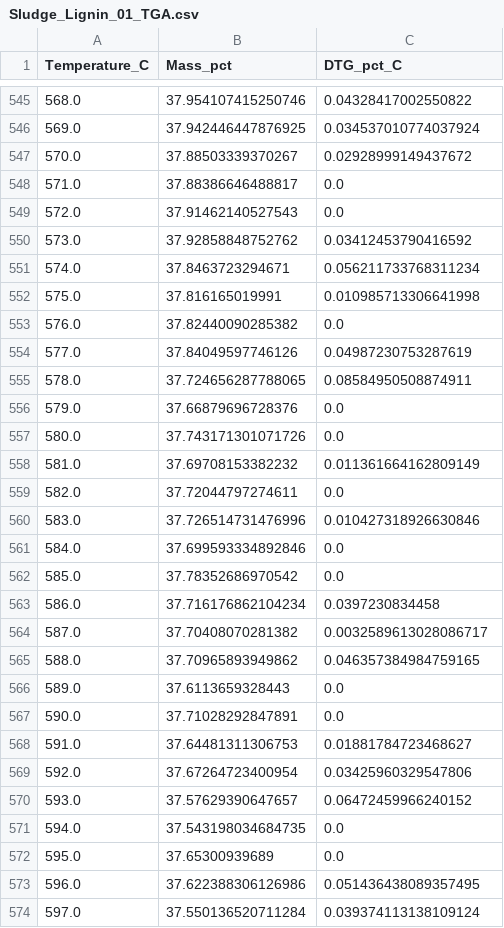
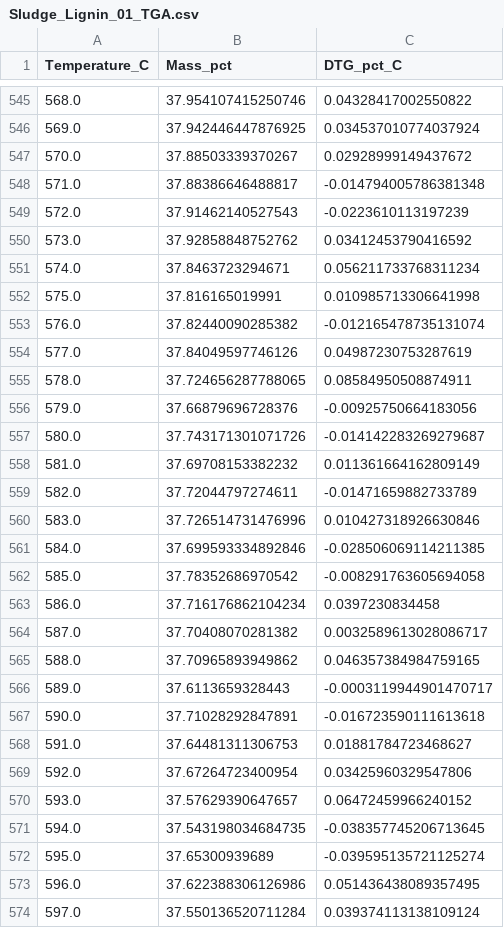
Before and after one commit to xav1c34/ChemoSuite, a CSV file: demo_data/thermal/Sludge_Lignin_01_TGA.csv, drawn as a sheet; only a part is shown, gaps mark what is left out; the diff covers the shown part only.

```diff
--- a/demo_data/thermal/Sludge_Lignin_01_TGA.csv
+++ b/demo_data/thermal/Sludge_Lignin_01_TGA.csv
@@ -547,4 +547,4 @@ Temperature_C,Mass_pct,DTG_pct_C
 570.0,37.88503339370267,0.02928999149437672
-571.0,37.88386646488817,0.0
-572.0,37.91462140527543,0.0
+571.0,37.88386646488817,-0.014794005786381348
+572.0,37.91462140527543,-0.0223610113197239
 573.0,37.92858848752762,0.03412453790416592
@@ -552,12 +552,12 @@ Temperature_C,Mass_pct,DTG_pct_C
 575.0,37.816165019991,0.010985713306641998
-576.0,37.82440090285382,0.0
+576.0,37.82440090285382,-0.012165478735131074
 577.0,37.84049597746126,0.04987230753287619
 578.0,37.724656287788065,0.08584950508874911
-579.0,37.66879696728376,0.0
-580.0,37.743171301071726,0.0
+579.0,37.66879696728376,-0.00925750664183056
+580.0,37.743171301071726,-0.014142283269279687
 581.0,37.69708153382232,0.011361664162809149
-582.0,37.72044797274611,0.0
+582.0,37.72044797274611,-0.01471659882733789
 583.0,37.726514731476996,0.010427318926630846
-584.0,37.699593334892846,0.0
-585.0,37.78352686970542,0.0
+584.0,37.699593334892846,-0.028506069114211385
+585.0,37.78352686970542,-0.008291763605694058
 586.0,37.716176862104234,0.0397230834458
@@ -565,4 +565,4 @@ Temperature_C,Mass_pct,DTG_pct_C
 588.0,37.70965893949862,0.046357384984759165
-589.0,37.6113659328443,0.0
-590.0,37.71028292847891,0.0
+589.0,37.6113659328443,-0.0003119944901470717
+590.0,37.71028292847891,-0.016723590111613618
 591.0,37.64481311306753,0.01881784723468627
@@ -570,4 +570,4 @@ Temperature_C,Mass_pct,DTG_pct_C
 593.0,37.57629390647657,0.06472459966240152
-594.0,37.543198034684735,0.0
-595.0,37.65300939689,0.0
+594.0,37.543198034684735,-0.038357745206713645
+595.0,37.65300939689,-0.039595135721125274
 596.0,37.622388306126986,0.051436438089357495
```
Also changed, not shown: 164 edited cells elsewhere in this file, demo_data/thermal/Sludge_Lignin_02_TGA.csv, demo_data/thermal/Sludge_Lignin_03_TGA.csv, 13 other files.
